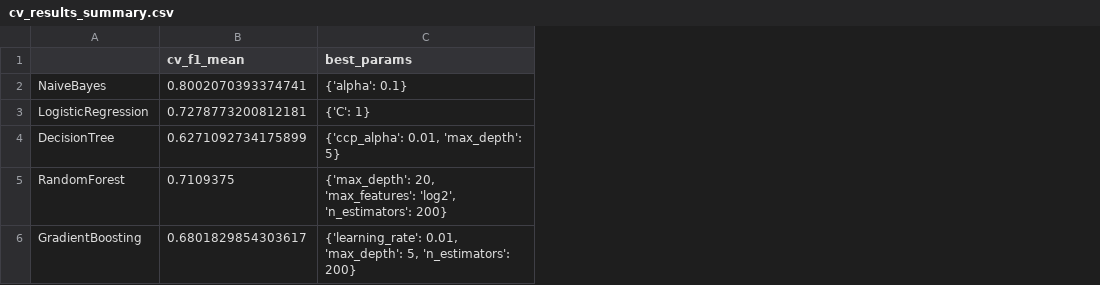
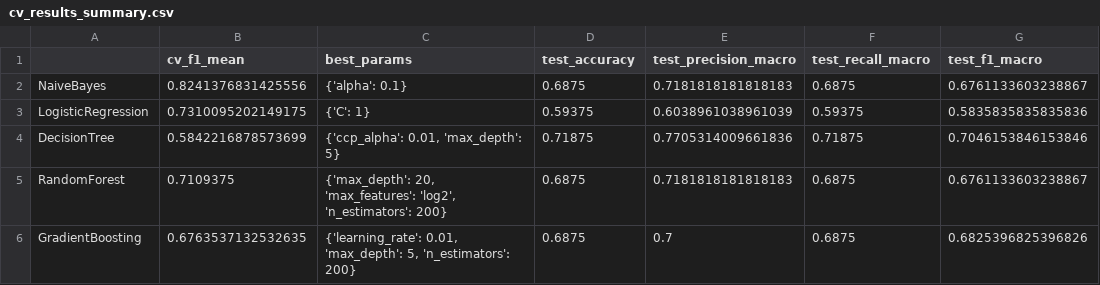
Before and after one commit to Salemander466/Datamining, a CSV file: cv_results_summary.csv, drawn as a sheet; the diff names each change by its address in the sheet, - before the commit and + after, or states it on an @@ line.

```diff
--- a/cv_results_summary.csv
+++ b/cv_results_summary.csv
+column D (test_accuracy), rows 2-6: 0.6875 | 0.59375 | 0.71875 | 0.6875 | 0.6875
+column E (test_precision_macro), rows 2-6: 0.7181818181818183 | 0.6038961038961039 | 0.7705314009661836 | 0.7181818181818183 | 0.7
+column F (test_recall_macro), rows 2-6: 0.6875 | 0.59375 | 0.71875 | 0.6875 | 0.6875
+column G (test_f1_macro), rows 2-6: 0.6761133603238867 | 0.5835835835835836 | 0.7046153846153846 | 0.6761133603238867 | 0.6825396825396826
-B2 (cv_f1_mean): 0.8002070393374741
+B2 (cv_f1_mean): 0.8241376831425556
-B3 (cv_f1_mean): 0.7278773200812181
+B3 (cv_f1_mean): 0.7310095202149175
-B4 (cv_f1_mean): 0.6271092734175899
+B4 (cv_f1_mean): 0.5842216878573699
-B6 (cv_f1_mean): 0.6801829854303617
+B6 (cv_f1_mean): 0.6763537132532635
```
Also changed, not shown: results_summary.csv, 9 other files.
